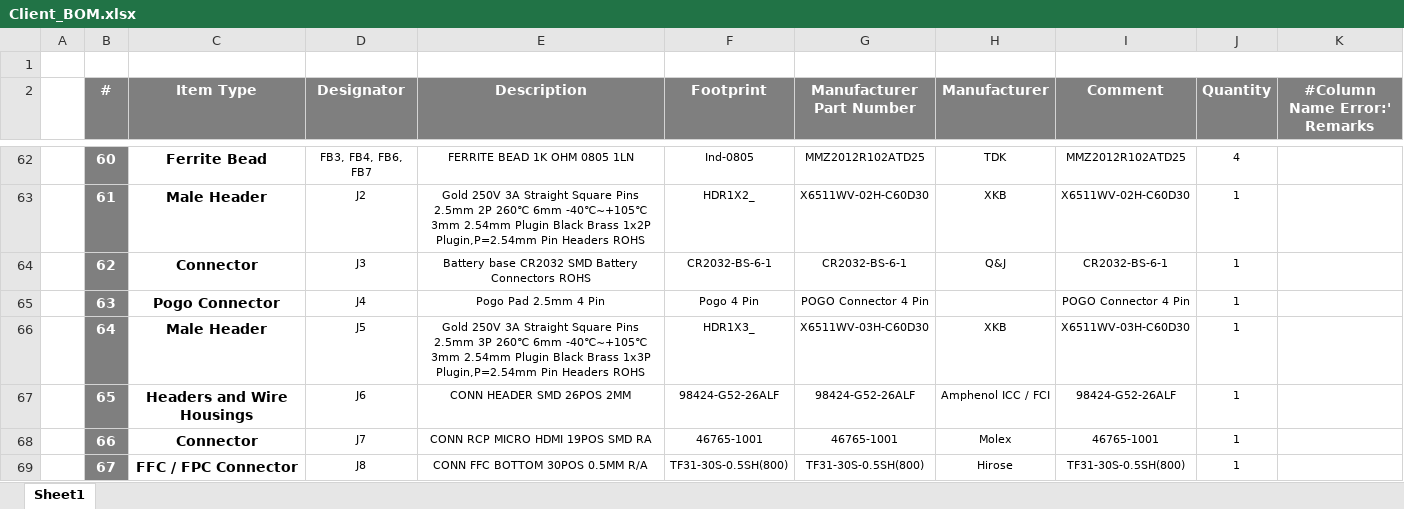
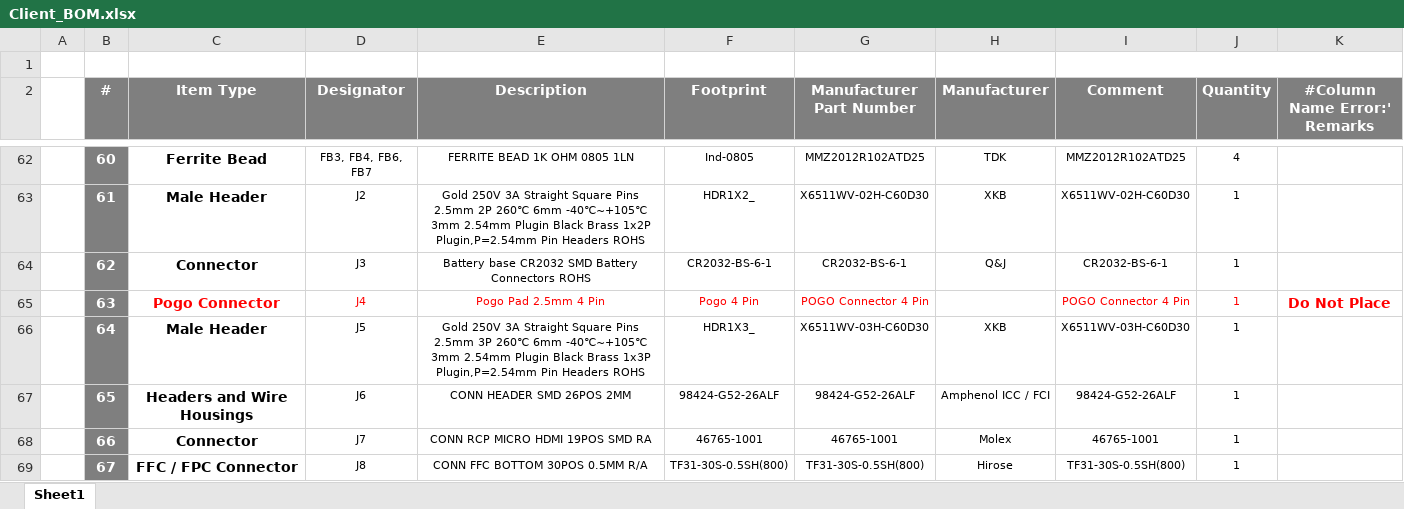
Before and after one commit to eSpark-Consulting-Group/alastair-barones-salpha, an Excel workbook: Design-Files/MVP-Dash-v1.0/BOM/Client_BOM.xlsx, sheet Sheet1, drawn as a sheet; only a part is shown, gaps mark what is left out; values as stored, in another font and other column widths than the file's, no borders; the diff names each change by its address in the sheet, - before the commit and + after, or states it on an @@ line.

Commit message:
J4 marked DNP #4

```diff
--- a/Design-Files/MVP-Dash-v1.0/BOM/Client_BOM.xlsx (sheet Sheet1)
+++ b/Design-Files/MVP-Dash-v1.0/BOM/Client_BOM.xlsx (sheet Sheet1)
-C65:G65 text colour: black
+C65:G65 text colour: #FF0000
-I65:J65 text colour: black
+I65:J65 text colour: #FF0000
-K65 (#Column Name Error:' Remarks): (empty)
+K65 (#Column Name Error:' Remarks): Do Not Place
```
